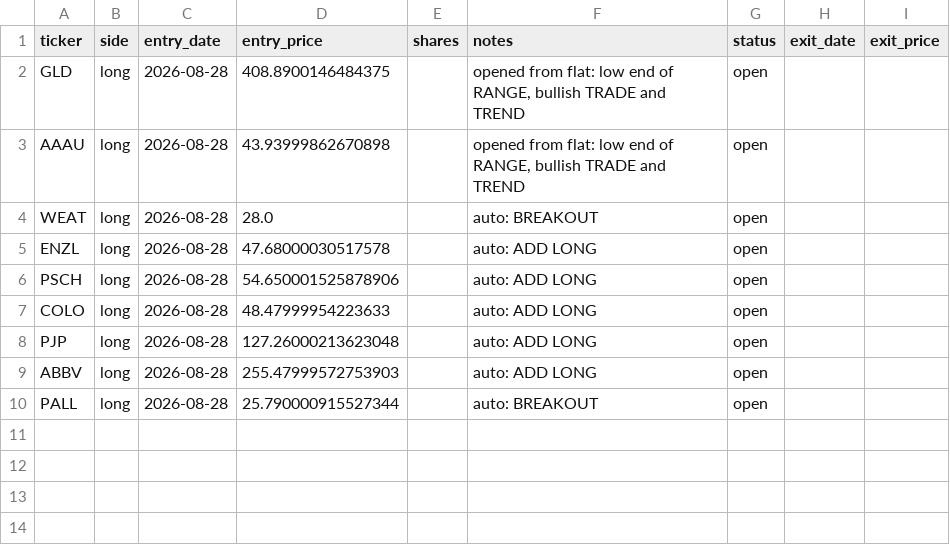
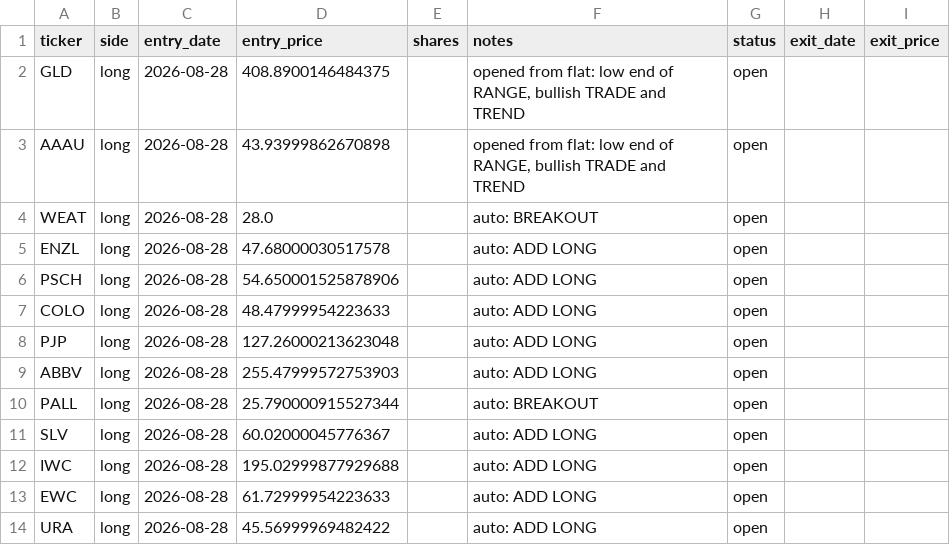
Before and after one commit to vazd17-gif/Macro-Risk-Range-Signals, a CSV file: fractal/data/portfolio.csv, drawn as a sheet.

```diff
--- a/fractal/data/portfolio.csv
+++ b/fractal/data/portfolio.csv
@@ -10 +10,5 @@ ABBV,long,2026-08-28,255.47999572753903,,auto: ADD LONG,open,,
 PALL,long,2026-08-28,25.790000915527344,,auto: BREAKOUT,open,,
+SLV,long,2026-08-28,60.02000045776367,,auto: ADD LONG,open,,
+IWC,long,2026-08-28,195.02999877929688,,auto: ADD LONG,open,,
+EWC,long,2026-08-28,61.72999954223633,,auto: ADD LONG,open,,
+URA,long,2026-08-28,45.56999969482422,,auto: ADD LONG,open,,
```
Also changed, not shown: 3 other files.
